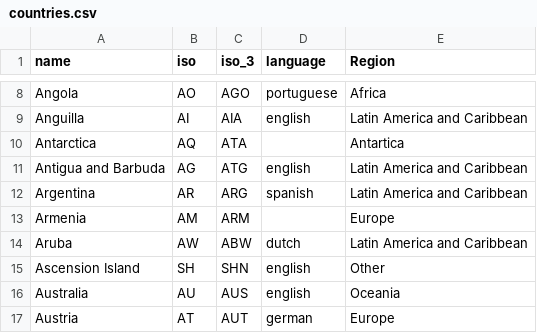
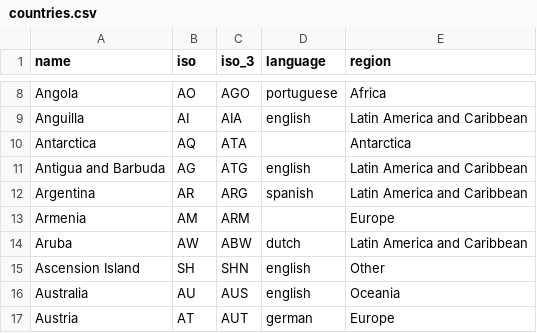
Before and after one commit to unepwcmc/ProtectedPlanet, a CSV file: lib/data/seeds/countries.csv, drawn as a sheet; only a part is shown, gaps mark what is left out; the diff names each change by its address in the sheet, - before the commit and + after, or states it on an @@ line.

Commit message:
joins countries to regions when importing (region_id)

```diff
--- a/lib/data/seeds/countries.csv
+++ b/lib/data/seeds/countries.csv
-E1: Region
+E1: region
-E10 (region): Antartica
+E10 (region): Antarctica
```
Also changed, not shown: 3 other files.
